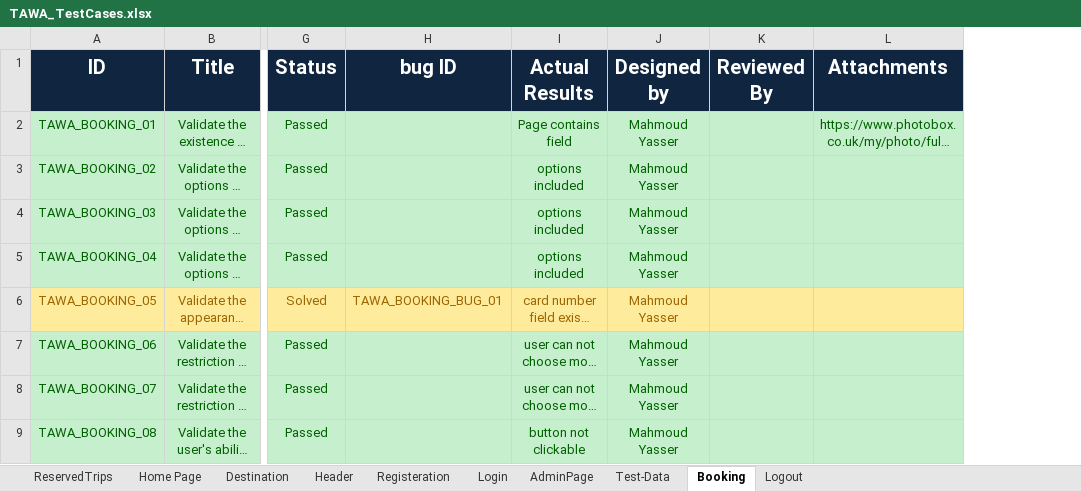
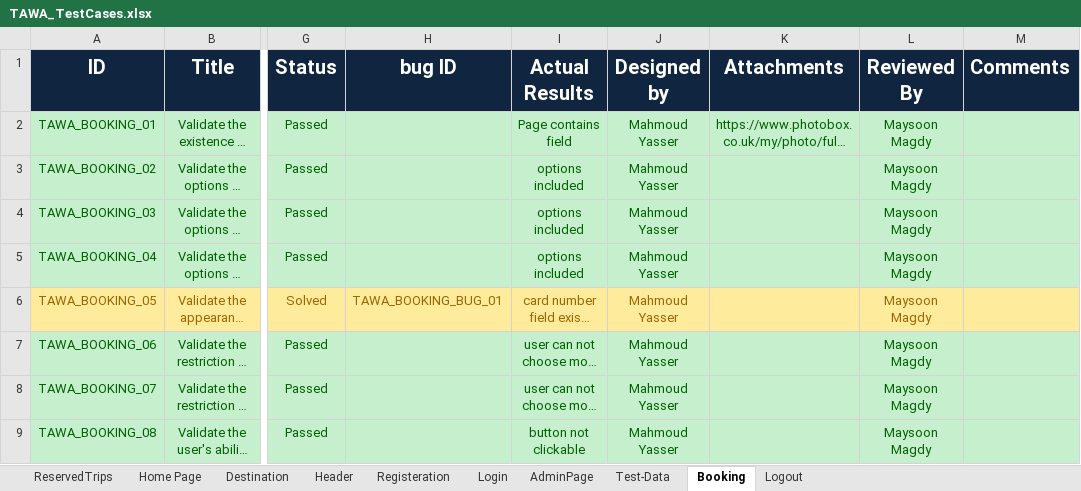
Before and after one commit to asmaahamdy250/Travel-Adviser-Web-Application, an Excel workbook: Testing/Test Cases/TAWA_TestCases.xlsx, sheet Booking, drawn as a sheet; only a part is shown, gaps mark what is left out; long unchanged cells end in …; values as stored, in another font and other column widths than the file's, no borders; removed rows and columns are numbered as before the commit, all else as after; the diff names each change by its address in the sheet, - before the commit and + after, or states it on an @@ line.

Commit message:
Home, reserved, header Test cases reviewed by Maysoon Magdy

```diff
--- a/Testing/Test Cases/TAWA_TestCases.xlsx (sheet Booking)
+++ b/Testing/Test Cases/TAWA_TestCases.xlsx (sheet Booking)
-column K (Reviewed By), empty
+column L (Reviewed By), rows 2-9: all Maysoon Magdy
+column M (Comments), empty
```
Also changed, not shown: sheet ReservedTrips.
